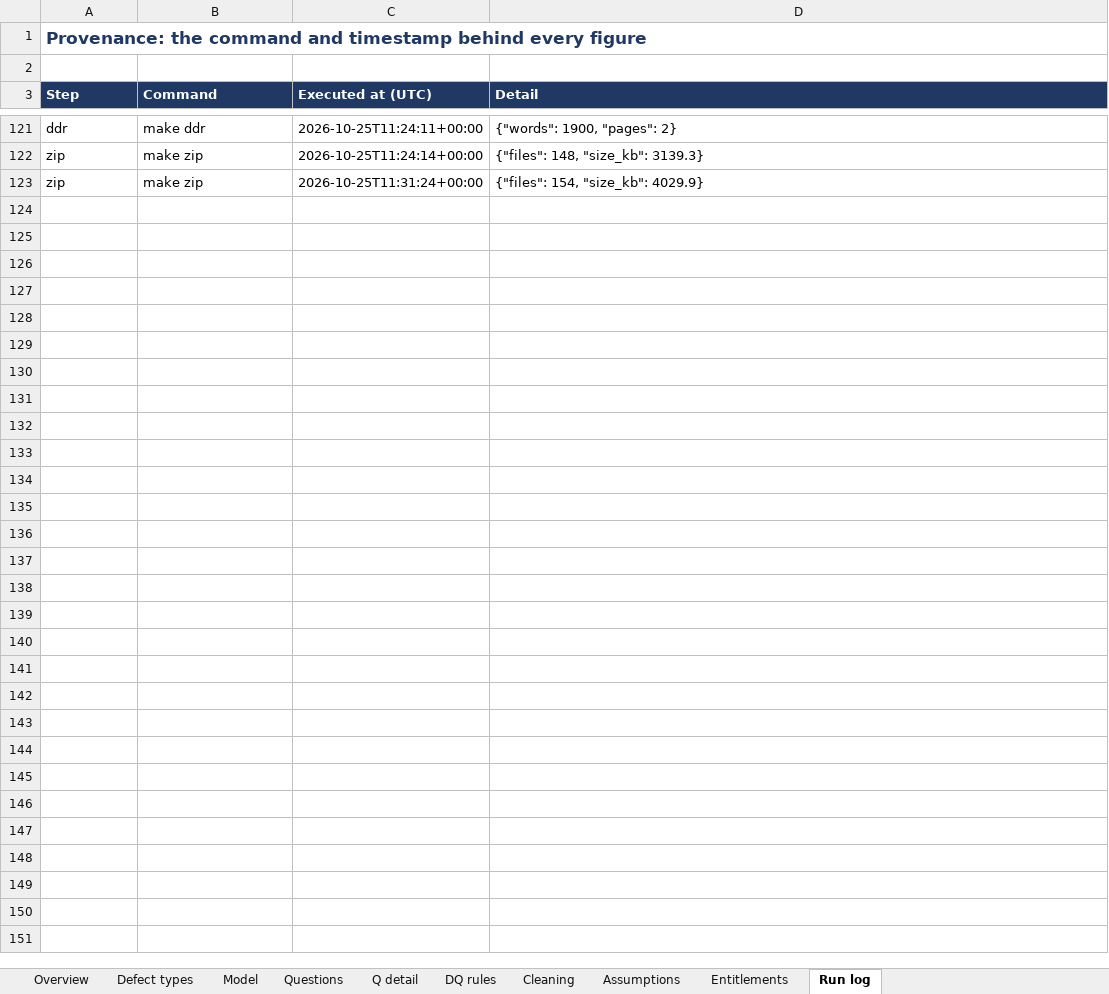
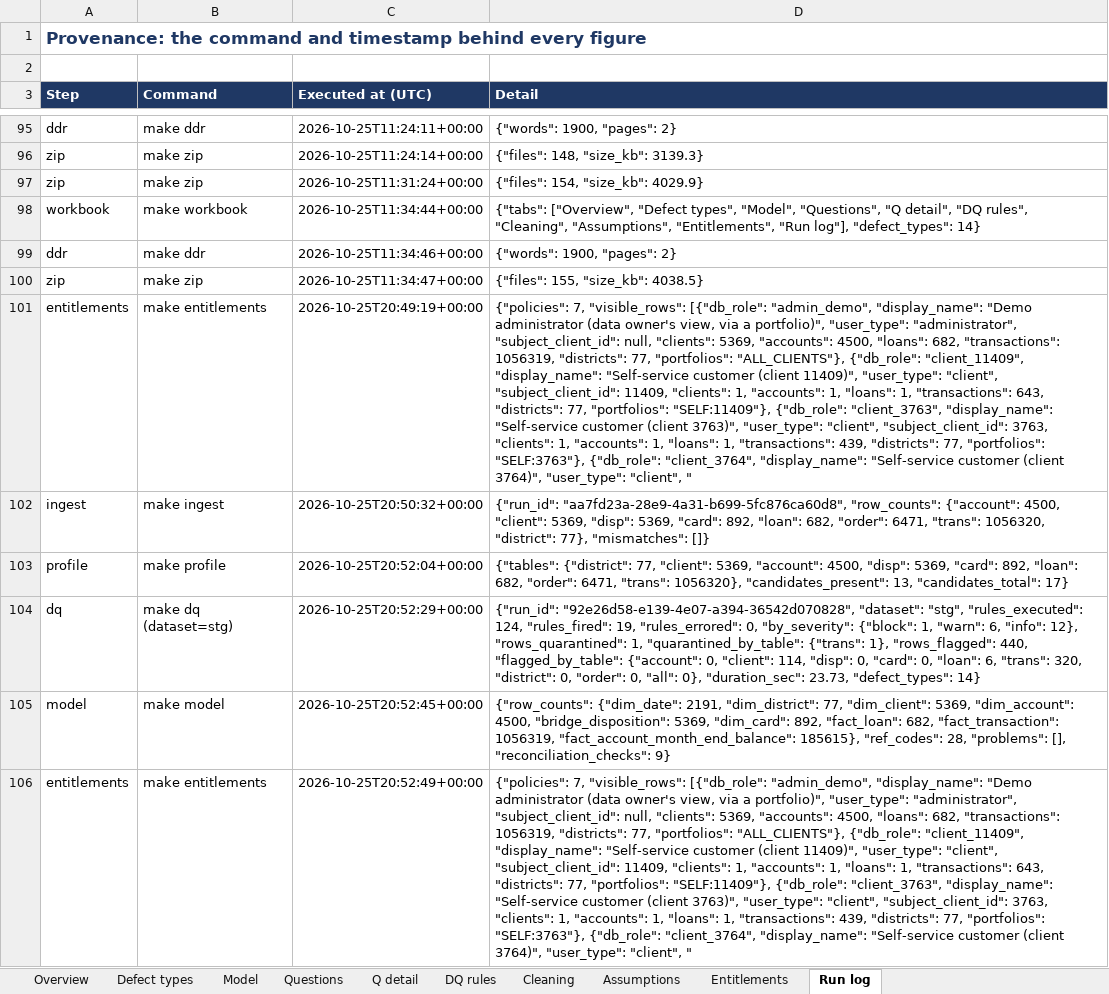
Before and after one commit to robindebruyne1234/Loan-valid-DQ, an Excel workbook: deliverables/Berka_TakeHome_Submission.xlsx, sheet Run log, drawn as a sheet; only a part is shown, gaps mark what is left out; values as stored, in another font and other column widths than the file's, no borders; the diff covers the shown part only; the diff names each change by its address in the sheet, - before the commit and + after, or states it on an @@ line.

```diff
--- a/deliverables/Berka_TakeHome_Submission.xlsx (sheet Run log)
+++ b/deliverables/Berka_TakeHome_Submission.xlsx (sheet Run log)
+row 98: workbook | make workbook | 2026-10-25T11:34:44+00:00 | {"tabs": ["Overview", "Defect types", "Model", "Questions", "Q detail", "DQ rules", "Cleaning", "Assumptions", "Entitlements", "Run log"], "defect_types": 14}
+row 99: ddr | make ddr | 2026-10-25T11:34:46+00:00 | {"words": 1900, "pages": 2}
+row 100: zip | make zip | 2026-10-25T11:34:47+00:00 | {"files": 155, "size_kb": 4038.5}
+row 101: entitlements | make entitlements | 2026-10-25T20:49:19+00:00 | {"policies": 7, "visible_rows": [{"db_role": "admin_demo", "display_name": "Demo administrator (data owner's view, via a portfolio)", "user_type": "administrator", "subject_client_id": null, "clients": 5369, "accounts": 4500, "loans": 682, "transactions": 1056319, "districts": 77, "portfolios": "ALL_CLIENTS"}, {"db_role": "client_11409", "display_name": "Self-service customer (client 11409)", "user_type": "client", "subject_client_id": 11409, "clients": 1, "accounts": 1, "loans": 1, "transactions": 643, "districts": 77, "portfolios": "SELF:11409"}, {"db_role": "client_3763", "display_name": "Self-service customer (client 3763)", "user_type": "client", "subject_client_id": 3763, "clients": 1, "accounts": 1, "loans": 1, "transactions": 439, "districts": 77, "portfolios": "SELF:3763"}, {"db_role": "client_3764", "display_name": "Self-service customer (client 3764)", "user_type": "client", "
+row 102: ingest | make ingest | 2026-10-25T20:50:32+00:00 | {"run_id": "aa7fd23a-28e9-4a31-b699-5fc876ca60d8", "row_counts": {"account": 4500, "client": 5369, "disp": 5369, "card": 892, "loan": 682, "order": 6471, "trans": 1056320, "district": 77}, "mismatches": []}
+row 103: profile | make profile | 2026-10-25T20:52:04+00:00 | {"tables": {"district": 77, "client": 5369, "account": 4500, "disp": 5369, "card": 892, "loan": 682, "order": 6471, "trans": 1056320}, "candidates_present": 13, "candidates_total": 17}
+row 104: dq | make dq (dataset=stg) | 2026-10-25T20:52:29+00:00 | {"run_id": "92e26d58-e139-4e07-a394-36542d070828", "dataset": "stg", "rules_executed": 124, "rules_fired": 19, "rules_errored": 0, "by_severity": {"block": 1, "warn": 6, "info": 12}, "rows_quarantined": 1, "quarantined_by_table": {"trans": 1}, "rows_flagged": 440, "flagged_by_table": {"account": 0, "client": 114, "disp": 0, "card": 0, "loan": 6, "trans": 320, "district": 0, "order": 0, "all": 0}, "duration_sec": 23.73, "defect_types": 14}
+row 105: model | make model | 2026-10-25T20:52:45+00:00 | {"row_counts": {"dim_date": 2191, "dim_district": 77, "dim_client": 5369, "dim_account": 4500, "bridge_disposition": 5369, "dim_card": 892, "fact_loan": 682, "fact_transaction": 1056319, "fact_account_month_end_balance": 185615}, "ref_codes": 28, "problems": [], "reconciliation_checks": 9}
+row 106: entitlements | make entitlements | 2026-10-25T20:52:49+00:00 | {"policies": 7, "visible_rows": [{"db_role": "admin_demo", "display_name": "Demo administrator (data owner's view, via a portfolio)", "user_type": "administrator", "subject_client_id": null, "clients": 5369, "accounts": 4500, "loans": 682, "transactions": 1056319, "districts": 77, "portfolios": "ALL_CLIENTS"}, {"db_role": "client_11409", "display_name": "Self-service customer (client 11409)", "user_type": "client", "subject_client_id": 11409, "clients": 1, "accounts": 1, "loans": 1, "transactions": 643, "districts": 77, "portfolios": "SELF:11409"}, {"db_role": "client_3763", "display_name": "Self-service customer (client 3763)", "user_type": "client", "subject_client_id": 3763, "clients": 1, "accounts": 1, "loans": 1, "transactions": 439, "districts": 77, "portfolios": "SELF:3763"}, {"db_role": "client_3764", "display_name": "Self-service customer (client 3764)", "user_type": "client", "
```
Also changed, not shown: 17 added rows and 26 removed rows elsewhere in this sheet, sheet Overview, sheet Defect types, 15 other files.
